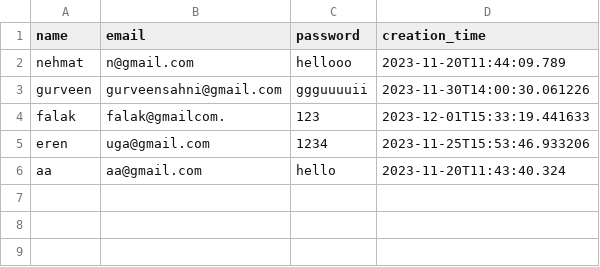
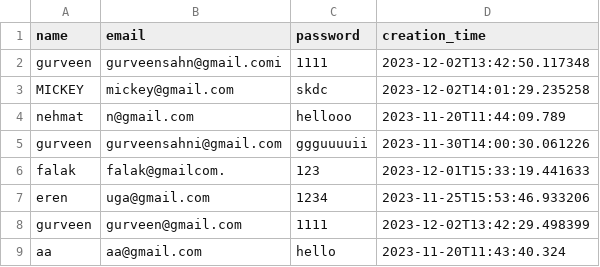
Before and after one commit to FalakR/Scoops-Ahoy---Real-time-food-delivery-system, a CSV file: users.csv, drawn as a sheet.

Commit message:
Changes to Signup and Login files, and the FileUserDataAccessObject.java

```diff
--- a/users.csv
+++ b/users.csv
@@ -1,2 +1,4 @@
 name,email,password,creation_time
+gurveen,gurveensahn@gmail.comi,1111,2023-12-02T13:42:50.117348
+MICKEY,mickey@gmail.com,skdc,2023-12-02T14:01:29.235258
 nehmat,n@gmail.com,hellooo,2023-11-20T11:44:09.789
@@ -5,2 +7,3 @@ falak,falak@gmailcom.,123,2023-12-01T15:33:19.441633
 eren,uga@gmail.com,1234,2023-11-25T15:53:46.933206
+gurveen,gurveen@gmail.com,1111,2023-12-02T13:42:29.498399
 aa,aa@gmail.com,hello,2023-11-20T11:43:40.324
```
Also changed, not shown: 1 other file.
